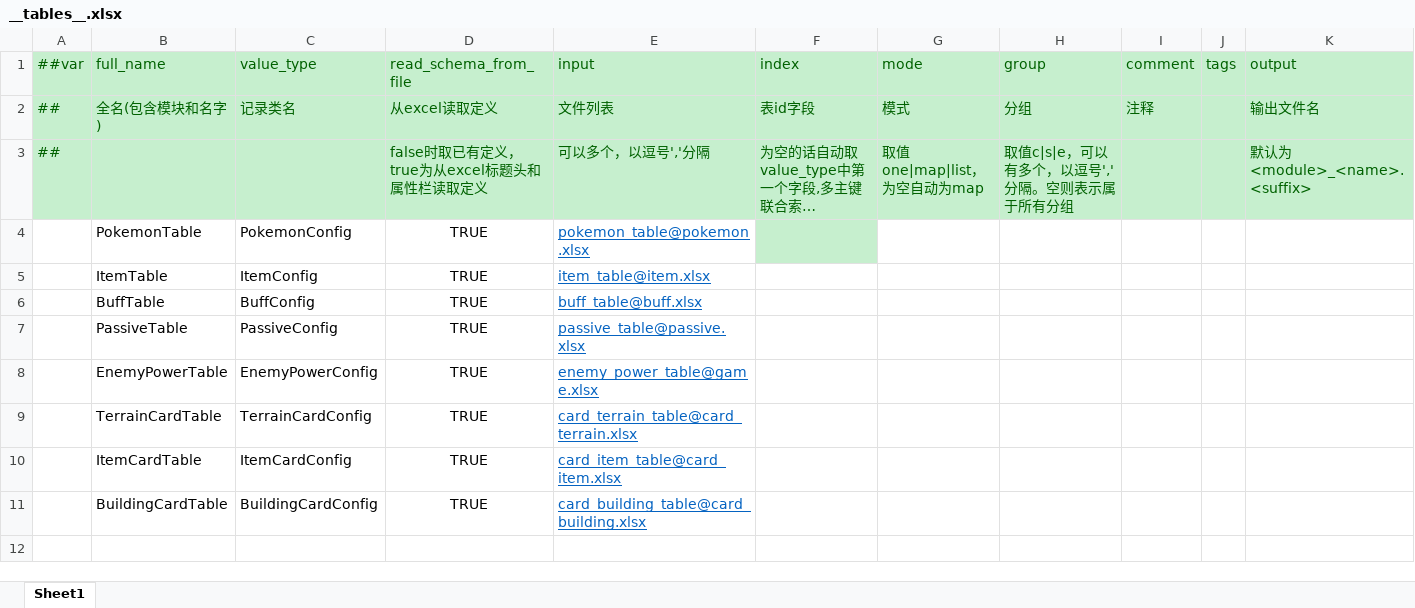
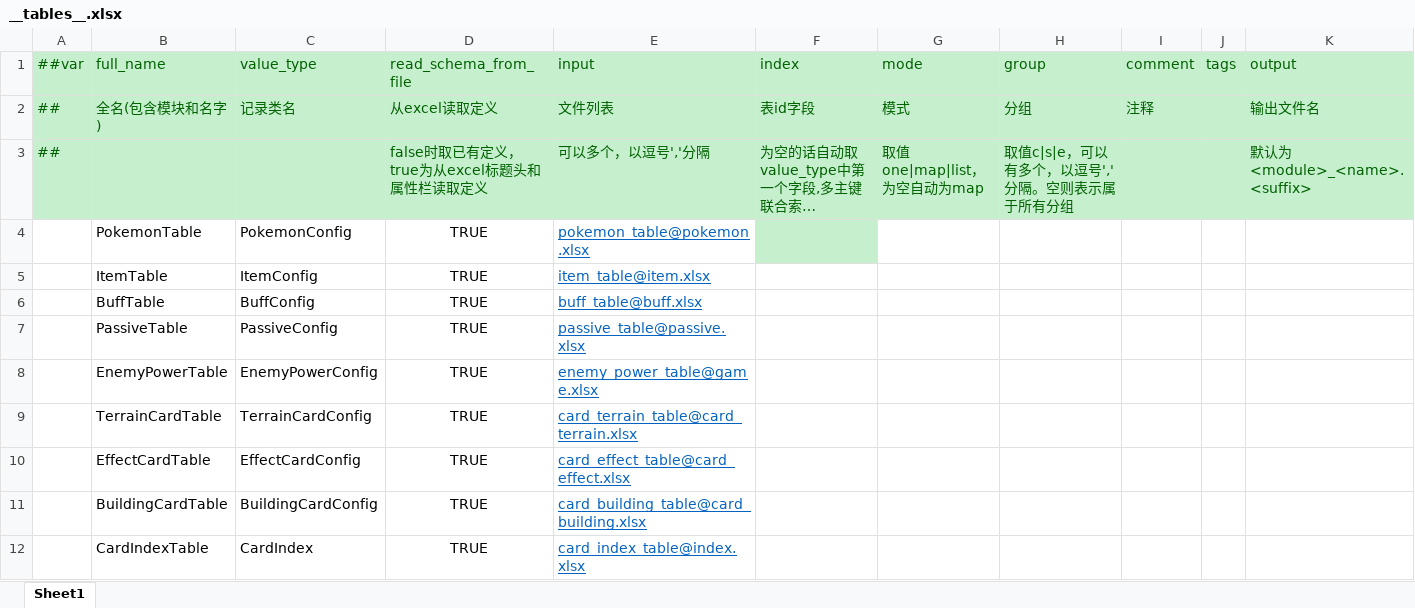
Before and after one commit to Unity-Devlop/Project-SS, an Excel workbook: Excel/Datas/__tables__.xlsx, sheet Sheet1, drawn as a sheet; long unchanged cells end in …; values as stored, in another font and other column widths than the file's, no borders; the diff names each change by its address in the sheet, - before the commit and + after, or states it on an @@ line.

```diff
--- a/Excel/Datas/__tables__.xlsx (sheet Sheet1)
+++ b/Excel/Datas/__tables__.xlsx (sheet Sheet1)
-B10 (full_name): ItemCardTable
+B10 (full_name): EffectCardTable
-C10 (value_type): ItemCardConfig
+C10 (value_type): EffectCardConfig
-E10 (input): card_item_table@card_item.xlsx
+E10 (input): card_effect_table@card_effect.xlsx
+row 12:  | CardIndexTable | CardIndex | TRUE | card_index_table@index.xlsx
```
Also changed, not shown: Excel/Datas/__enums__.xlsx, Excel/Datas/card_terrain.xlsx, 56 other files.
